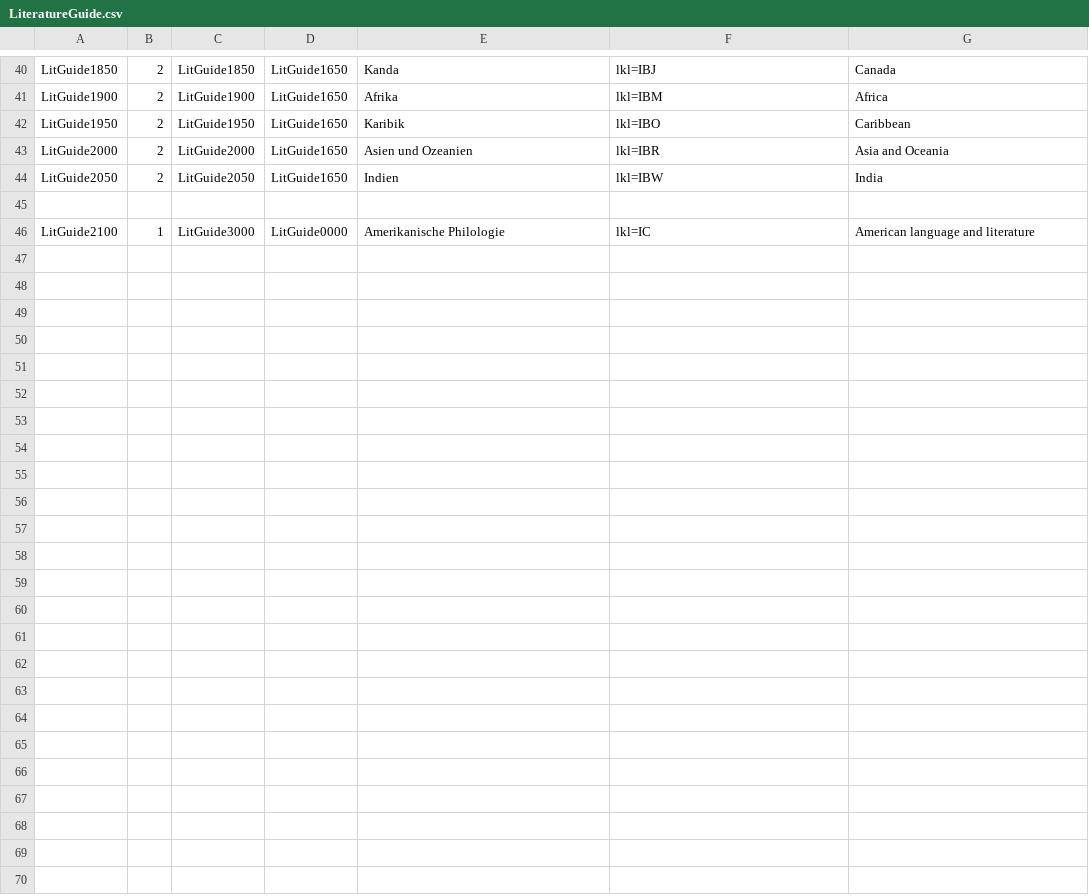
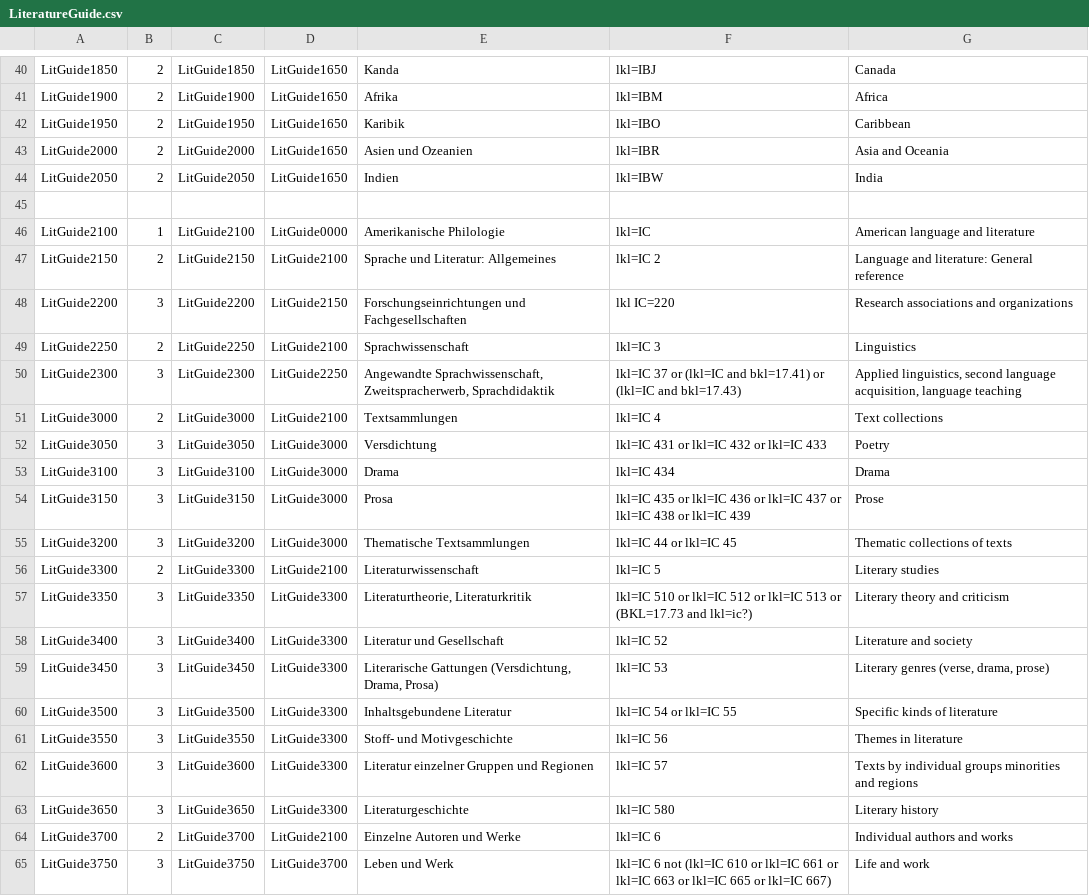
Before and after one commit to subugoe/vlibs-typo3, a CSV file: fileadmin/gok/csv/LiteratureGuide.csv, drawn as a sheet; only a part is shown, gaps mark what is left out; the diff covers the shown part only.

Commit message:
new versions of History and Literature Guide CSV files
* History Guide v2
* Literature Guide now complete

```diff
--- a/fileadmin/gok/csv/LiteratureGuide.csv
+++ b/fileadmin/gok/csv/LiteratureGuide.csv
@@ -46 +46,20 @@
-"LitGuide2100";1;"LitGuide3000";"LitGuide0000";"Amerikanische Philologie";"lkl=IC";"American language and literature "
+LitGuide2100;1;LitGuide2100;LitGuide0000;Amerikanische Philologie;lkl=IC;American language and literature
+LitGuide2150;2;LitGuide2150;LitGuide2100;Sprache und Literatur: Allgemeines;lkl=IC 2;Language and literature: General reference
+LitGuide2200;3;LitGuide2200;LitGuide2150;Forschungseinrichtungen und Fachgesellschaften;lkl IC=220;Research associations and organizations
+LitGuide2250;2;LitGuide2250;LitGuide2100;Sprachwissenschaft;lkl=IC 3;Linguistics
+LitGuide2300;3;LitGuide2300;LitGuide2250;Angewandte Sprachwissenschaft, Zweitspracherwerb, Sprachdidaktik;lkl=IC 37 or (lkl=IC and bkl=17.41) or (lkl=IC and bkl=17.43);Applied linguistics, second language acquisition, language teaching
+LitGuide3000;2;LitGuide3000;LitGuide2100;Textsammlungen;lkl=IC 4;Text collections
+LitGuide3050;3;LitGuide3050;LitGuide3000;Versdichtung;lkl=IC 431 or lkl=IC 432 or lkl=IC 433;Poetry
+LitGuide3100;3;LitGuide3100;LitGuide3000;Drama;lkl=IC 434;Drama
+LitGuide3150;3;LitGuide3150;LitGuide3000;Prosa;lkl=IC 435 or lkl=IC 436 or lkl=IC 437 or lkl=IC 438 or lkl=IC 439;Prose
+LitGuide3200;3;LitGuide3200;LitGuide3000;Thematische Textsammlungen;lkl=IC 44 or lkl=IC 45;Thematic collections of texts
+LitGuide3300;2;LitGuide3300;LitGuide2100;Literaturwissenschaft;lkl=IC 5;Literary studies
+LitGuide3350;3;LitGuide3350;LitGuide3300;Literaturtheorie, Literaturkritik;lkl=IC 510 or lkl=IC 512 or lkl=IC 513 or (BKL=17.73 and lkl=ic?);Literary theory and criticism
+LitGuide3400;3;LitGuide3400;LitGuide3300;Literatur und Gesellschaft;lkl=IC 52;Literature and society
+LitGuide3450;3;LitGuide3450;LitGuide3300;Literarische Gattungen (Versdichtung, Drama, Prosa);lkl=IC 53;Literary genres (verse, drama, prose)
+LitGuide3500;3;LitGuide3500;LitGuide3300;Inhaltsgebundene Literatur;lkl=IC 54 or lkl=IC 55;Specific kinds of literature
+LitGuide3550;3;LitGuide3550;LitGuide3300;Stoff- und Motivgeschichte;lkl=IC 56;Themes in literature
+LitGuide3600;3;LitGuide3600;LitGuide3300;Literatur einzelner Gruppen und Regionen;lkl=IC 57;Texts by individual groups minorities and regions
+LitGuide3650;3;LitGuide3650;LitGuide3300;Literaturgeschichte;lkl=IC 580;Literary history
+LitGuide3700;2;LitGuide3700;LitGuide2100;Einzelne Autoren und Werke;lkl=IC 6;Individual authors and works
+LitGuide3750;3;LitGuide3750;LitGuide3700;Leben und Werk;lkl=IC 6 not (lkl=IC 610 or lkl=IC 661 or lkl=IC 663 or lkl=IC 665 or lkl=IC 667);Life and work
```
Also changed, not shown: 9 added rows and 3 edited cells elsewhere in this file, fileadmin/gok/csv/HistoryGuide.csv.
